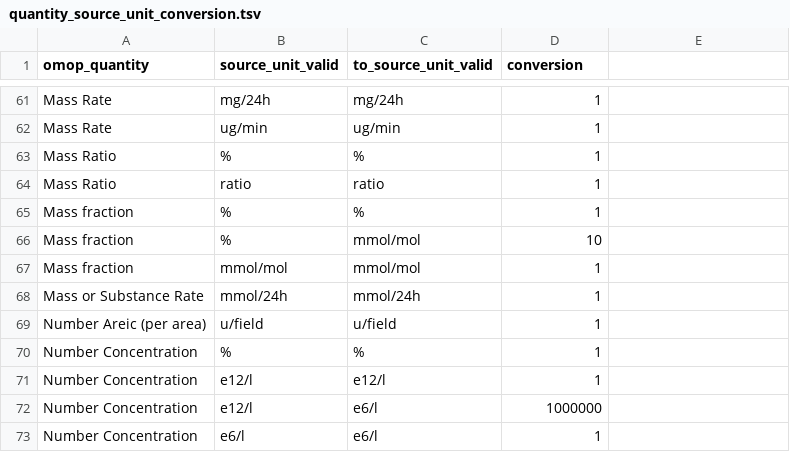
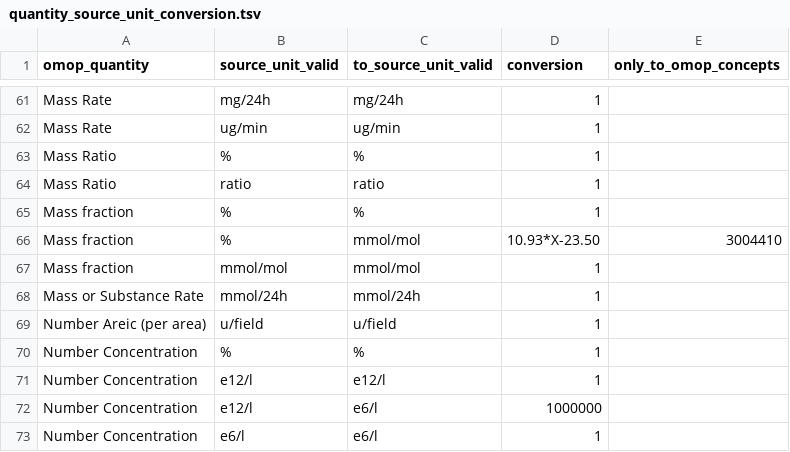
Before and after one commit to FINNGEN/kanta_lab_preprocessing, a TSV file: finngen_qc/data/quantity_source_unit_conversion.tsv, drawn as a sheet; only a part is shown, gaps mark what is left out; the diff names each change by its address in the sheet, - before the commit and + after, or states it on an @@ line.

Commit message:
Dev (#32)
* updated regenie omop filter to use parquet and pandas directly

* improved sql query

* tentative status extraction

* added free text status mapping

* shifted outcome imputation to analysis and built new logic to merge outcomes

* improved outcome extraction and created imputed mapping

* added more scripts to create summaries

* restructured code to add ROW_ID and split output

* removed STATEMENT columns split as it is not needed anymore

* added ROW_ID direct to premunging so the id is kept throughout

* added image summary

* improved readme

* improved readme

* improved README

* improved README

* changes

* moved row id to sorting step before duplication

* put row id before sorting

* added free text in sorting and duplication filtter

* added custom functions

* README update

* fixed small bugs

* removed duplicate step for munging and updated README

* updates for duplication filter

* dev work

* wdl edits

* readme minor changes

* updated docker address

* improved readme

* R13 2.0 release

```diff
--- a/finngen_qc/data/quantity_source_unit_conversion.tsv
+++ b/finngen_qc/data/quantity_source_unit_conversion.tsv
-E1: (empty)
+E1: only_to_omop_concepts
-D66 (conversion): 10
+D66 (conversion): 10.93*X-23.50
-E66 (only_to_omop_concepts): (empty)
+E66 (only_to_omop_concepts): 3004410
```
Also changed, not shown: 53 other files.
